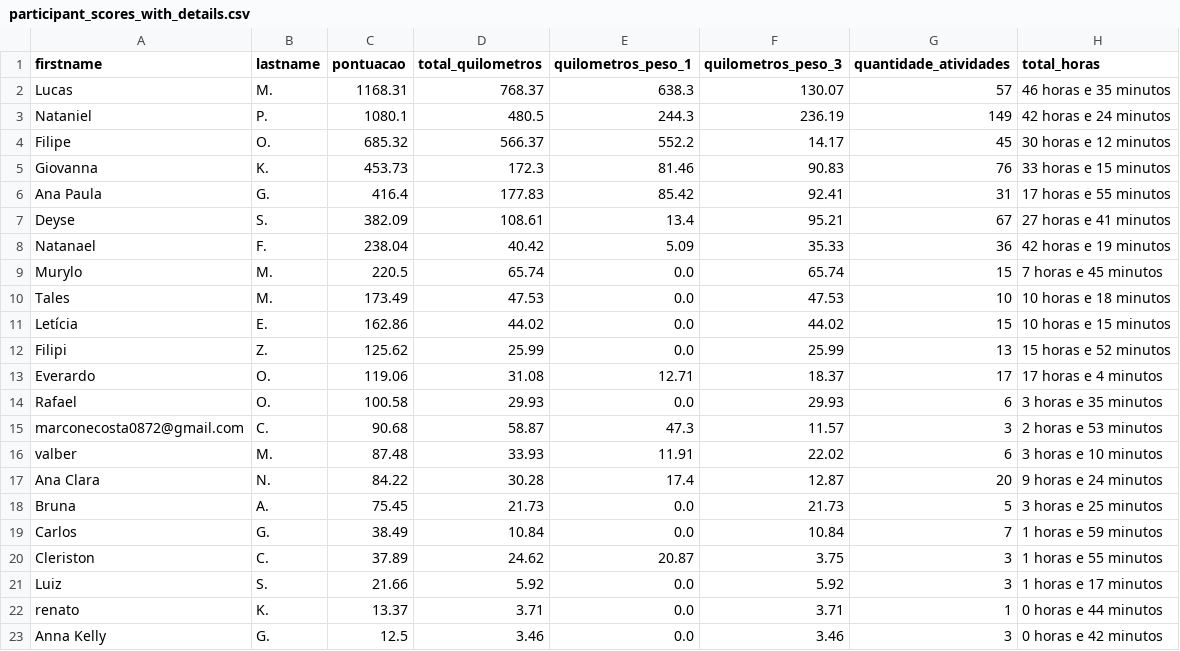
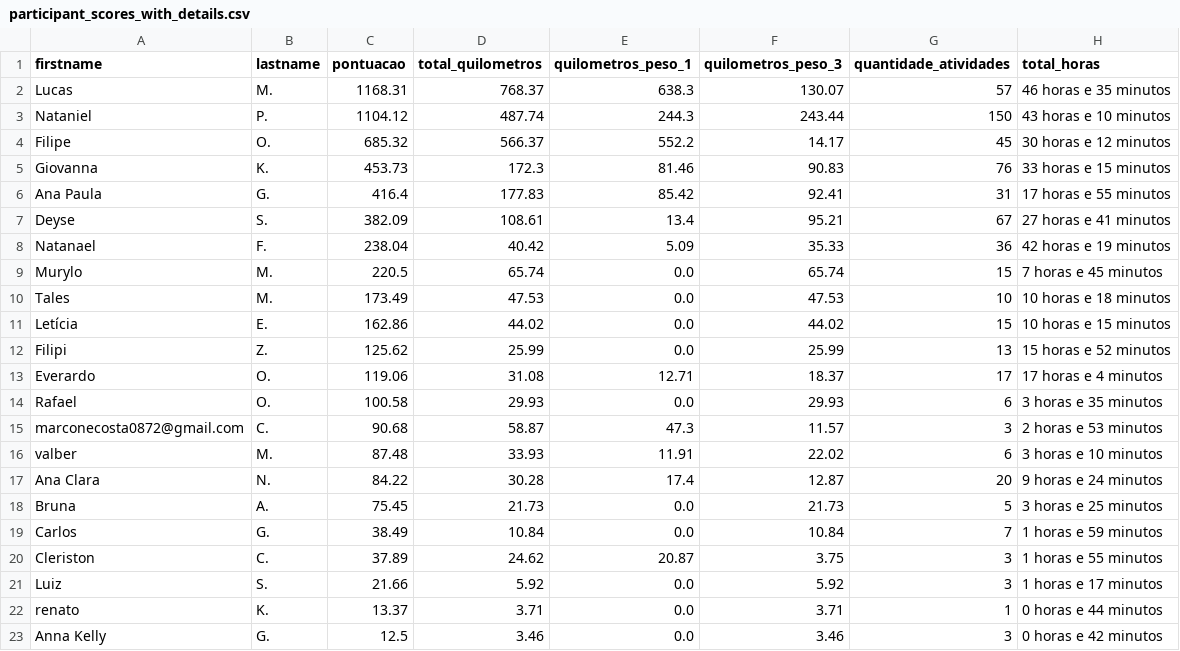
Before and after one commit to natanielpaiva/strava-champions2, a CSV file: participant_scores_with_details.csv, drawn as a sheet.

```diff
--- a/participant_scores_with_details.csv
+++ b/participant_scores_with_details.csv
@@ -2,3 +2,3 @@ firstname,lastname,pontuacao,total_quilometros,quilometros_peso_1,quilometros_pe
 Lucas,M.,1168.31,768.37,638.3,130.07,57,46 horas e 35 minutos
-Nataniel,P.,1080.1,480.5,244.3,236.19,149,42 horas e 24 minutos
+Nataniel,P.,1104.12,487.74,244.3,243.44,150,43 horas e 10 minutos
 Filipe,O.,685.32,566.37,552.2,14.17,45,30 horas e 12 minutos
```
Also changed, not shown: unique_activities.csv, unique_activities_old.csv, 1 other file.
